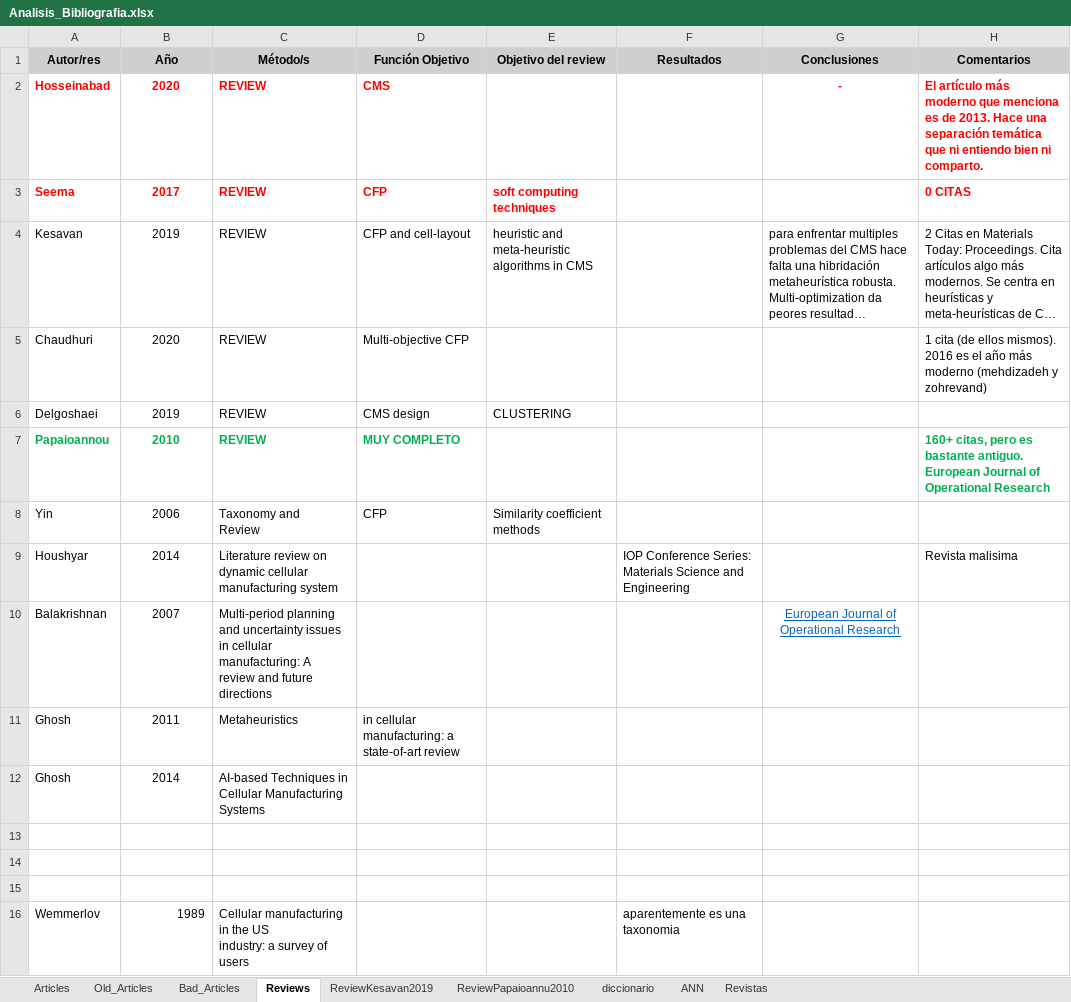
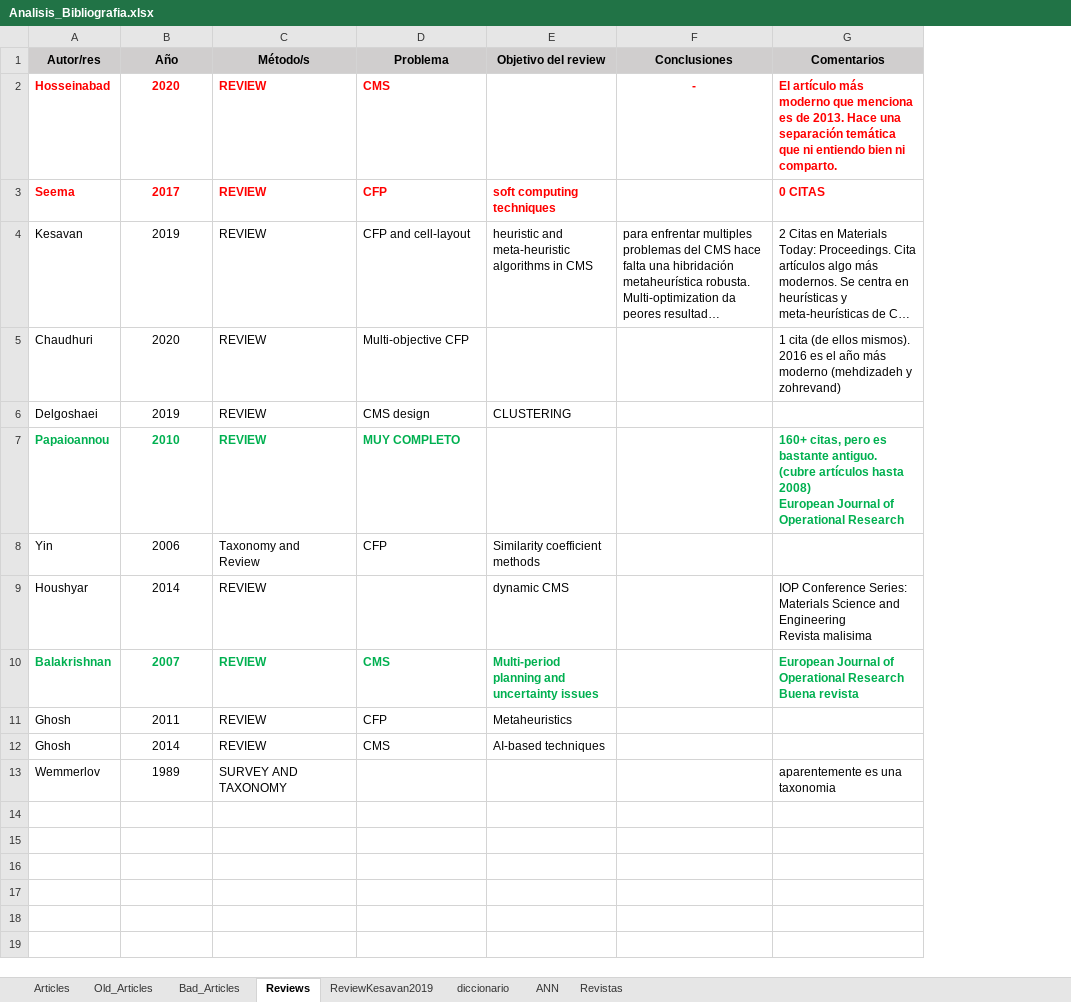
Before and after one commit to jossanlop/cell-formation, an Excel workbook: bibliografia/Analisis_Bibliografia.xlsx, sheet Reviews, drawn as a sheet; long unchanged cells end in …; values as stored, in another font and other column widths than the file's, no borders; removed rows and columns are numbered as before the commit, all else as after; ↵ is a line break in a cell; the diff names each change by its address in the sheet, - before the commit and + after, or states it on an @@ line.

```diff
--- a/bibliografia/Analisis_Bibliografia.xlsx (sheet Reviews)
+++ b/bibliografia/Analisis_Bibliografia.xlsx (sheet Reviews)
-sheet tab: ReviewPapaioannu2010
-column F (Resultados), row 9: IOP Conference Series: Materials Science and Engineering; row 16: aparentemente es una taxonomia
-D1: Función Objetivo
+D1: Problema
-G7 (Comentarios): …bastante antiguo. ↵ European Journal…
+G7 (Comentarios): …bastante antiguo. (cubre artículos hasta 2008) ↵ European Journal…
-C9 (Método/s): Literature review on dynamic cellular manufacturing system
+C9 (Método/s): REVIEW
-E9 (Objetivo del review): (empty)
+E9 (Objetivo del review): dynamic CMS
-G9 (Comentarios): Revista malisima
+G9 (Comentarios): IOP Conference Series: Materials Science and Engineering ↵ Revista malisima
-row 10: Balakrishnan | 2007 | Multi-period planning and uncertainty issues in cellular manufacturing: A review and future directions |  |  |  | European Journal of Operational Research
+row 10: Balakrishnan | 2007 | REVIEW | CMS | Multi-period planning and uncertainty issues |  | European Journal of Operational Research ↵ Buena revista
-C11 (Método/s): Metaheuristics
+C11 (Método/s): REVIEW
-D11 (Problema): in cellular manufacturing: a state-of-art review
+D11 (Problema): CFP
-E11 (Objetivo del review): (empty)
+E11 (Objetivo del review): Metaheuristics
-C12 (Método/s): AI-based Techniques in Cellular Manufacturing Systems
+C12 (Método/s): REVIEW
-D12 (Problema): (empty)
+D12 (Problema): CMS
-E12 (Objetivo del review): (empty)
+E12 (Objetivo del review): AI-based techniques
-row 13: (empty)
-row 14: (empty)
-row 15: (empty)
-B13 alignment: right
+B13 alignment: center
-C13 (Método/s): Cellular manufacturing in the US ↵ industry: a survey of users
+C13 (Método/s): SURVEY AND TAXONOMY
-G13 (Comentarios): (empty)
+G13 (Comentarios): aparentemente es una taxonomia
```
Also changed, not shown: sheet Articles, 8 other files.
